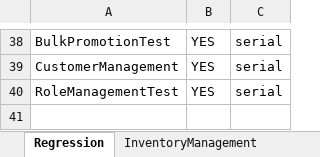
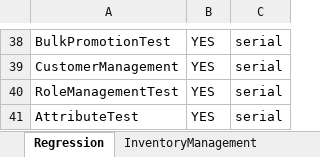
Before and after one commit to trigitaltech/nipige_qa_automation, an Excel workbook: src/resources/data/testData.xlsx, sheet Regression, drawn as a sheet; only a part is shown, gaps mark what is left out; values as stored, in another font and other column widths than the file's, no borders; the diff names each change by its address in the sheet, - before the commit and + after, or states it on an @@ line.

Commit message:
Attribute test

```diff
--- a/src/resources/data/testData.xlsx (sheet Regression)
+++ b/src/resources/data/testData.xlsx (sheet Regression)
+row 41: AttributeTest | YES | serial
```
Also changed, not shown: other sheet tabs, 5 other files.
